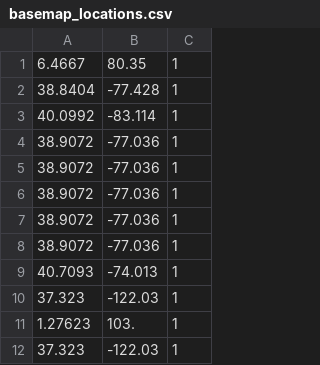
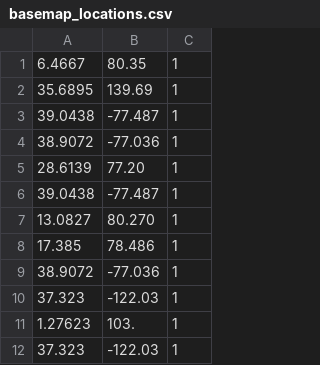
Before and after one commit to ombahiwal/sih-lambda-initial, a CSV file: Integrated/basemap_locations.csv, drawn as a sheet.

```diff
--- a/Integrated/basemap_locations.csv
+++ b/Integrated/basemap_locations.csv
@@ -1,10 +1,10 @@
 6.4667,80.35,1
-38.8404,-77.428,1
-40.0992,-83.114,1
+35.6895,139.69,1
+39.0438,-77.487,1
 38.9072,-77.036,1
+28.6139,77.20,1
+39.0438,-77.487,1
+13.0827,80.270,1
+17.385,78.486,1
 38.9072,-77.036,1
-38.9072,-77.036,1
-38.9072,-77.036,1
-38.9072,-77.036,1
-40.7093,-74.013,1
 37.323,-122.03,1
```
Also changed, not shown: 9 other files.
